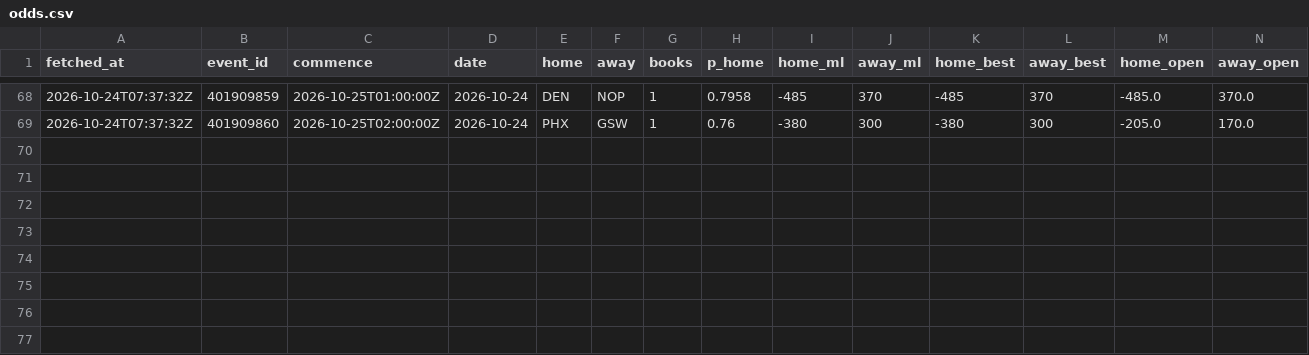
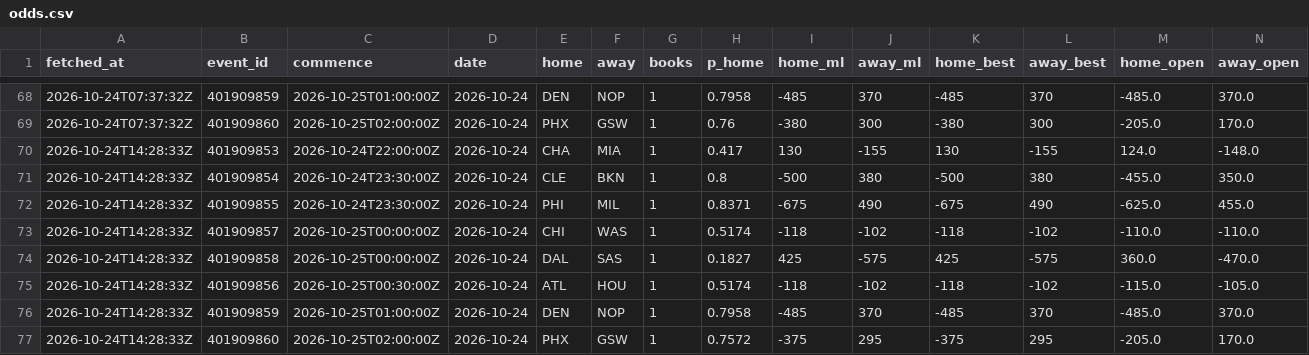
Before and after one commit to eseto9/NBA-Model, a CSV file: log/odds.csv, drawn as a sheet; only a part is shown, gaps mark what is left out; rows hold the shown columns only; the diff names each change by its address in the sheet, - before the commit and + after, or states it on an @@ line.

```diff
--- a/log/odds.csv
+++ b/log/odds.csv
+row 70: 2026-10-24T14:28:33Z | 401909853 | 2026-10-24T22:00:00Z | 2026-10-24 | CHA | MIA | 1 | 0.417 | 130 | -155 | 130 | -155 | 124.0 | -148.0
+row 71: 2026-10-24T14:28:33Z | 401909854 | 2026-10-24T23:30:00Z | 2026-10-24 | CLE | BKN | 1 | 0.8 | -500 | 380 | -500 | 380 | -455.0 | 350.0
+row 72: 2026-10-24T14:28:33Z | 401909855 | 2026-10-24T23:30:00Z | 2026-10-24 | PHI | MIL | 1 | 0.8371 | -675 | 490 | -675 | 490 | -625.0 | 455.0
+row 73: 2026-10-24T14:28:33Z | 401909857 | 2026-10-25T00:00:00Z | 2026-10-24 | CHI | WAS | 1 | 0.5174 | -118 | -102 | -118 | -102 | -110.0 | -110.0
+row 74: 2026-10-24T14:28:33Z | 401909858 | 2026-10-25T00:00:00Z | 2026-10-24 | DAL | SAS | 1 | 0.1827 | 425 | -575 | 425 | -575 | 360.0 | -470.0
+row 75: 2026-10-24T14:28:33Z | 401909856 | 2026-10-25T00:30:00Z | 2026-10-24 | ATL | HOU | 1 | 0.5174 | -118 | -102 | -118 | -102 | -115.0 | -105.0
+row 76: 2026-10-24T14:28:33Z | 401909859 | 2026-10-25T01:00:00Z | 2026-10-24 | DEN | NOP | 1 | 0.7958 | -485 | 370 | -485 | 370 | -485.0 | 370.0
+row 77: 2026-10-24T14:28:33Z | 401909860 | 2026-10-25T02:00:00Z | 2026-10-24 | PHX | GSW | 1 | 0.7572 | -375 | 295 | -375 | 295 | -205.0 | 170.0
```
Also changed, not shown: log/predictions.csv, log/rankings.csv, 22 other files.
